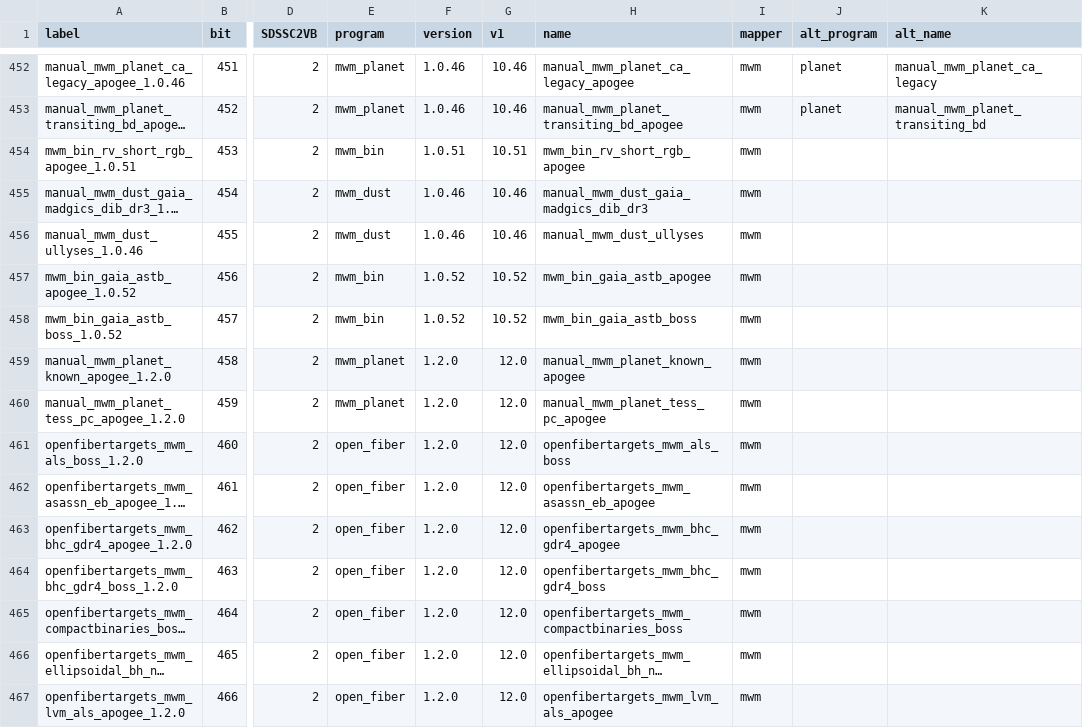
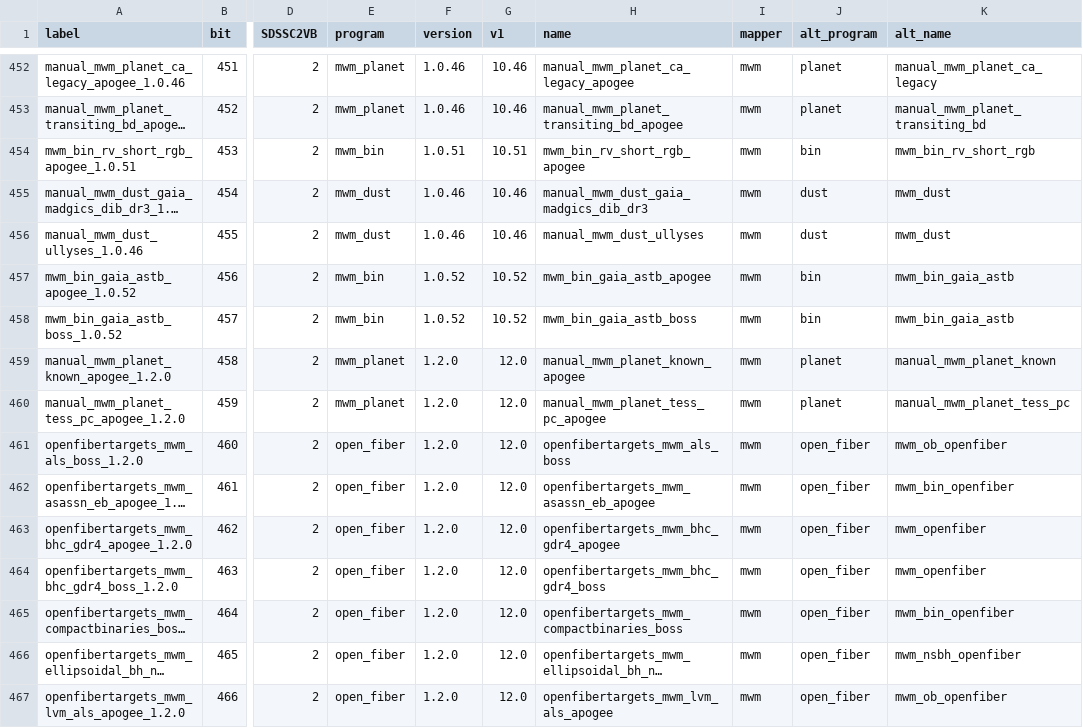
Before and after one commit to sdss/semaphore, a CSV file: python/sdss_semaphore/etc/sdss5_target_2_with_groups.csv, drawn as a sheet; only a part is shown, gaps mark what is left out; long unchanged cells end in …; the diff covers the shown part only; the diff names each change by its address in the sheet, - before the commit and + after, or states it on an @@ line.

Commit message:
Update sdss5_target_2_with_groups.csv

```diff
--- a/python/sdss_semaphore/etc/sdss5_target_2_with_groups.csv
+++ b/python/sdss_semaphore/etc/sdss5_target_2_with_groups.csv
-J454 (alt_program): (empty)
+J454 (alt_program): bin
-K454 (alt_name): (empty)
+K454 (alt_name): mwm_bin_rv_short_rgb
-J455:J456 (alt_program): (empty)
+J455:J456 (alt_program): dust
-K455:K456 (alt_name): (empty)
+K455:K456 (alt_name): mwm_dust
-J457:J458 (alt_program): (empty)
+J457:J458 (alt_program): bin
-K457:K458 (alt_name): (empty)
+K457:K458 (alt_name): mwm_bin_gaia_astb
-J459:J460 (alt_program): (empty)
+J459:J460 (alt_program): planet
-K459 (alt_name): (empty)
+K459 (alt_name): manual_mwm_planet_known
-K460 (alt_name): (empty)
+K460 (alt_name): manual_mwm_planet_tess_pc
-J461:J467 (alt_program): (empty)
+J461:J467 (alt_program): open_fiber
-K461 (alt_name): (empty)
+K461 (alt_name): mwm_ob_openfiber
-K462 (alt_name): (empty)
+K462 (alt_name): mwm_bin_openfiber
-K463:K464 (alt_name): (empty)
+K463:K464 (alt_name): mwm_openfiber
-K465 (alt_name): (empty)
+K465 (alt_name): mwm_bin_openfiber
-K466 (alt_name): (empty)
+K466 (alt_name): mwm_nsbh_openfiber
-K467 (alt_name): (empty)
+K467 (alt_name): mwm_ob_openfiber
```
Also changed, not shown: 158 edited cells elsewhere in this file.
